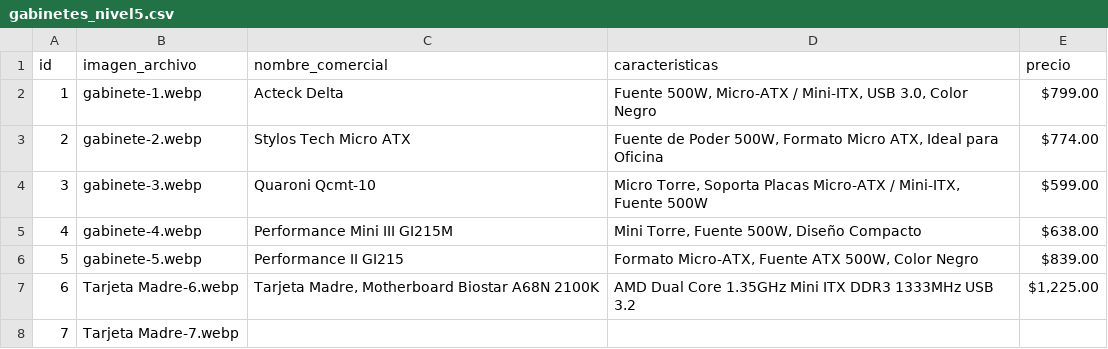
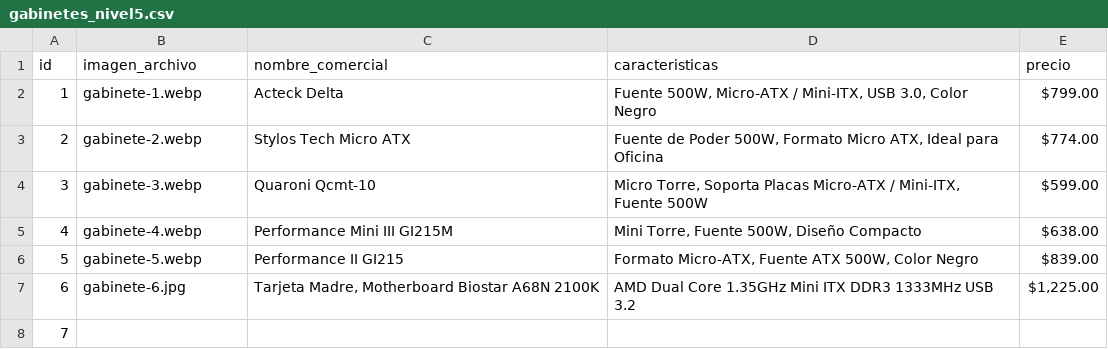
Before and after one commit to iaworldcenter-creator/pc-custom-lab, a CSV file: assets/img/gabinetes/nivel-5-economicos/gabinetes_nivel5.csv, drawn as a sheet.

```diff
--- a/assets/img/gabinetes/nivel-5-economicos/gabinetes_nivel5.csv
+++ b/assets/img/gabinetes/nivel-5-economicos/gabinetes_nivel5.csv
@@ -6,3 +6,3 @@ id,imagen_archivo,nombre_comercial,caracteristicas, precio
 5,gabinete-5.webp,Performance II GI215,"Formato Micro-ATX, Fuente ATX 500W, Color Negro", $839.00
-6,Tarjeta Madre-6.webp,"Tarjeta Madre, Motherboard Biostar A68N 2100K", AMD Dual Core 1.35GHz Mini ITX DDR3 1333MHz USB 3.2," $1,225.00 "
-7,Tarjeta Madre-7.webp,,,
+6,gabinete-6.jpg,"Tarjeta Madre, Motherboard Biostar A68N 2100K", AMD Dual Core 1.35GHz Mini ITX DDR3 1333MHz USB 3.2," $1,225.00 "
+7,,,,
```
Also changed, not shown: 12 other files.
